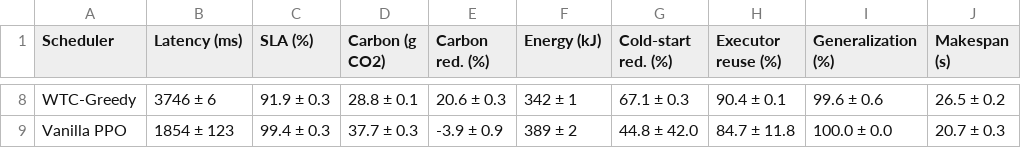
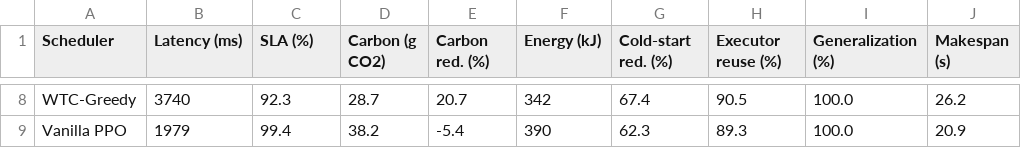
Before and after one commit to Vaishnavi1047/CAPRF-Schedular, a CSV file: results/tables/table5_comparison_kaggle.csv, drawn as a sheet; only a part is shown, gaps mark what is left out; the diff covers the shown part only; the diff names each change by its address in the sheet, - before the commit and + after, or states it on an @@ line.

Commit message:
Update results folder after training

```diff
--- a/results/tables/table5_comparison_kaggle.csv
+++ b/results/tables/table5_comparison_kaggle.csv
-B8 (Latency (ms)): 3746 ± 6
+B8 (Latency (ms)): 3740
-C8 (SLA (%)): 91.9 ± 0.3
+C8 (SLA (%)): 92.3
-D8 (Carbon (g CO2)): 28.8 ± 0.1
+D8 (Carbon (g CO2)): 28.7
-E8 (Carbon red. (%)): 20.6 ± 0.3
+E8 (Carbon red. (%)): 20.7
-F8 (Energy (kJ)): 342 ± 1
+F8 (Energy (kJ)): 342
-G8 (Cold-start red. (%)): 67.1 ± 0.3
+G8 (Cold-start red. (%)): 67.4
-H8 (Executor reuse (%)): 90.4 ± 0.1
+H8 (Executor reuse (%)): 90.5
-I8 (Generalization (%)): 99.6 ± 0.6
+I8 (Generalization (%)): 100.0
-J8 (Makespan (s)): 26.5 ± 0.2
+J8 (Makespan (s)): 26.2
-B9 (Latency (ms)): 1854 ± 123
+B9 (Latency (ms)): 1979
-C9 (SLA (%)): 99.4 ± 0.3
+C9 (SLA (%)): 99.4
-D9 (Carbon (g CO2)): 37.7 ± 0.3
+D9 (Carbon (g CO2)): 38.2
-E9 (Carbon red. (%)): -3.9 ± 0.9
+E9 (Carbon red. (%)): -5.4
-F9 (Energy (kJ)): 389 ± 2
+F9 (Energy (kJ)): 390
-G9 (Cold-start red. (%)): 44.8 ± 42.0
+G9 (Cold-start red. (%)): 62.3
-H9 (Executor reuse (%)): 84.7 ± 11.8
+H9 (Executor reuse (%)): 89.3
-I9 (Generalization (%)): 100.0 ± 0.0
+I9 (Generalization (%)): 100.0
-J9 (Makespan (s)): 20.7 ± 0.3
+J9 (Makespan (s)): 20.9
```
Also changed, not shown: 54 edited cells elsewhere in this file, results/tables/table3_caprf_performance.csv, results/tables/table4_comparison_bitbrains.csv, 14 other files.
